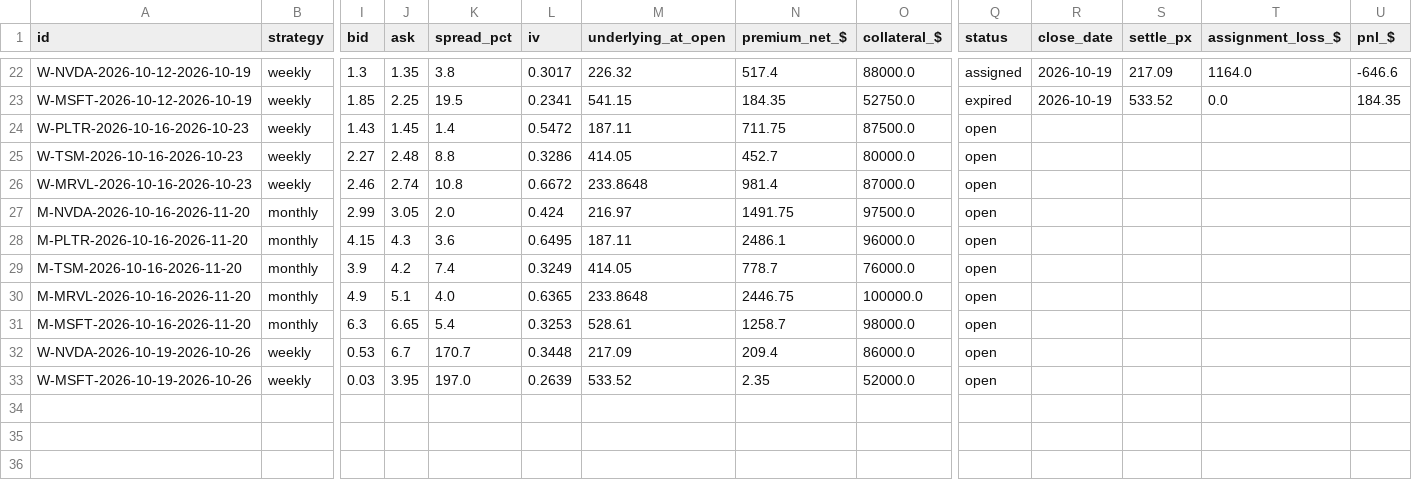
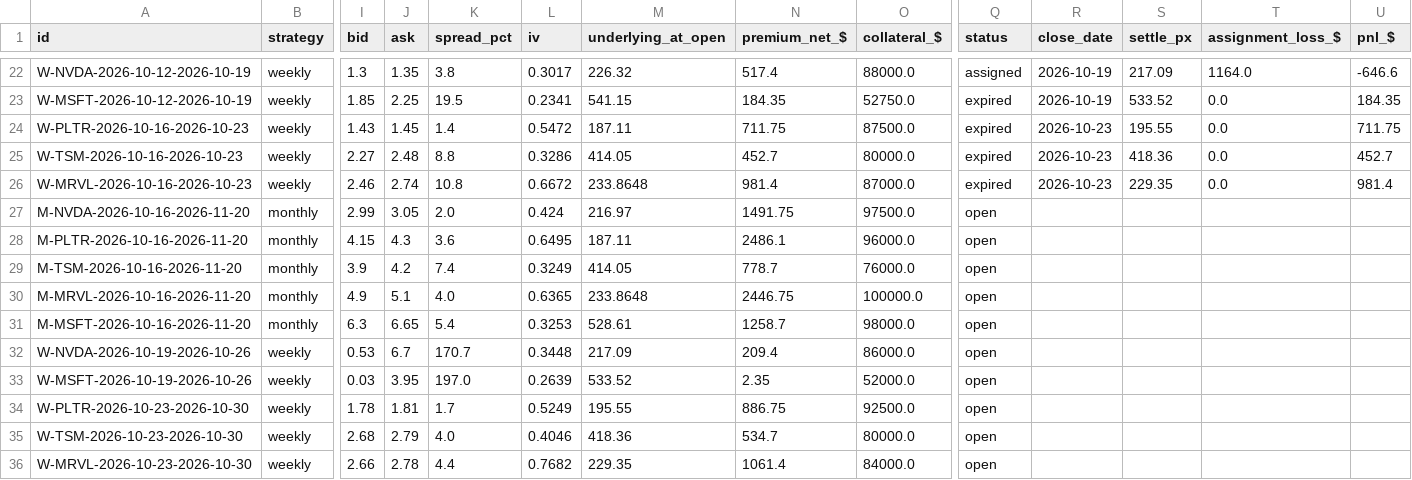
Before and after one commit to Moopheus1/Quant-Records, a CSV file: puts/data/stocks/ledger.csv, drawn as a sheet; only a part is shown, gaps mark what is left out; rows hold the shown columns only; the diff names each change by its address in the sheet, - before the commit and + after, or states it on an @@ line.

```diff
--- a/puts/data/stocks/ledger.csv
+++ b/puts/data/stocks/ledger.csv
-Q24:Q26 (status): open
+Q24:Q26 (status): expired
-R24:R26 (close_date): (empty)
+R24:R26 (close_date): 2026-10-23
-S24 (settle_px): (empty)
+S24 (settle_px): 195.55
-T24:T26 (assignment_loss_$): (empty)
+T24:T26 (assignment_loss_$): 0.0
-U24 (pnl_$): (empty)
+U24 (pnl_$): 711.75
-S25 (settle_px): (empty)
+S25 (settle_px): 418.36
-U25 (pnl_$): (empty)
+U25 (pnl_$): 452.7
-S26 (settle_px): (empty)
+S26 (settle_px): 229.35
-U26 (pnl_$): (empty)
+U26 (pnl_$): 981.4
+row 34: W-PLTR-2026-10-23-2026-10-30 | weekly | 1.78 | 1.81 | 1.7 | 0.5249 | 195.55 | 886.75 | 92500.0 | open
+row 35: W-TSM-2026-10-23-2026-10-30 | weekly | 2.68 | 2.79 | 4.0 | 0.4046 | 418.36 | 534.7 | 80000.0 | open
+row 36: W-MRVL-2026-10-23-2026-10-30 | weekly | 2.66 | 2.78 | 4.4 | 0.7682 | 229.35 | 1061.4 | 84000.0 | open
```
Also changed, not shown: puts/data/etfs/closes.csv, puts/data/etfs/equity.csv, 5 other files.
